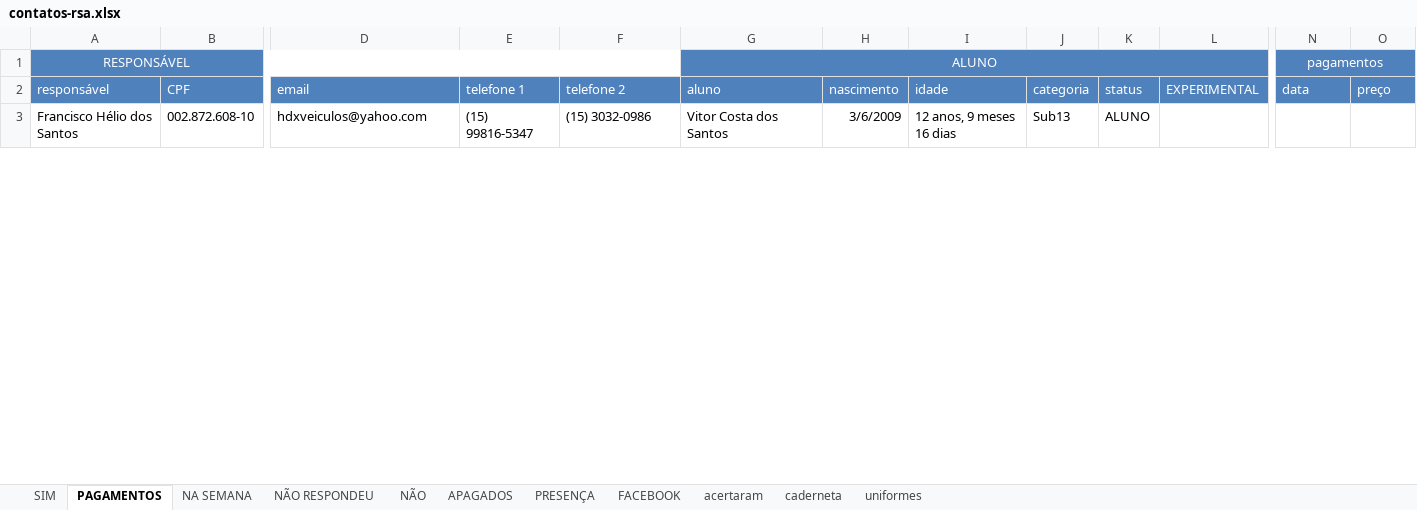
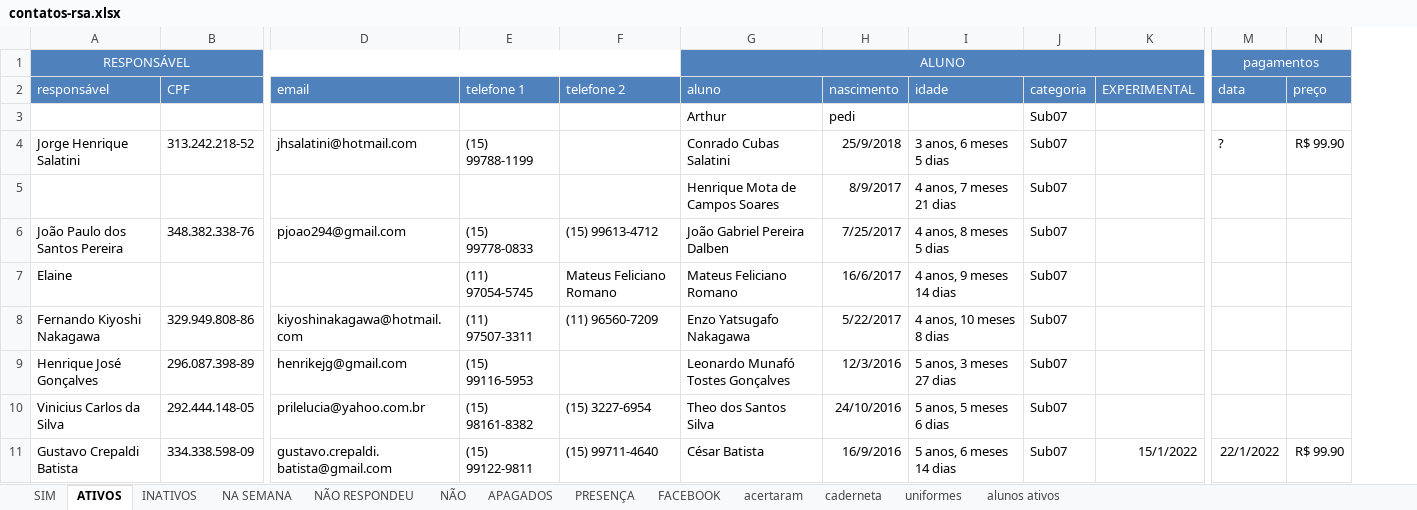
Before and after one commit to paivadaniel/contatos-rsa, an Excel workbook: contatos-rsa.xlsx, sheet ATIVOS, drawn as a sheet; only a part is shown, gaps mark what is left out; values as stored, in another font and other column widths than the file's, no borders; removed rows and columns are numbered as before the commit, all else as after; rows hold the shown columns only; the diff covers the shown part only; the diff names each change by its address in the sheet, - before the commit and + after, or states it on an @@ line.

```diff
--- a/contatos-rsa.xlsx (sheet ATIVOS)
+++ b/contatos-rsa.xlsx (sheet ATIVOS)
-sheet tab: PAGAMENTOS
+sheet tab: ATIVOS
+sheet tab: INATIVOS
+sheet tab: alunos ativos
-column I, row 2: idade
+column I, row 2: idade
-column K, row 2: status
-row 3: Francisco Hélio dos Santos | 002.872.608-10 | hdxveiculos@yahoo.com | (15) 99816-5347 | (15) 3032-0986 | Vitor Costa dos Santos | 3/6/2009 | 12 anos, 9 meses 16 dias | Sub13 | ALUNO
+row 3:  |  |  |  |  | Arthur | pedi |  | Sub07
+row 4: Jorge Henrique Salatini | 313.242.218-52 | jhsalatini@hotmail.com | (15) 99788-1199 |  | Conrado Cubas Salatini | 25/9/2018 | 3 anos, 6 meses 5 dias | Sub07 |  | ? | R$ 99.90
+row 5:  |  |  |  |  | Henrique Mota de Campos Soares | 8/9/2017 | 4 anos, 7 meses 21 dias | Sub07
+row 6: João Paulo dos Santos Pereira | 348.382.338-76 | pjoao294@gmail.com | (15) 99778-0833 | (15) 99613-4712 | João Gabriel Pereira Dalben | 7/25/2017 | 4 anos, 8 meses 5 dias | Sub07
+row 7: Elaine |  |  | (11) 97054-5745 | Mateus Feliciano Romano | Mateus Feliciano Romano | 16/6/2017 | 4 anos, 9 meses 14 dias | Sub07
+row 8: Fernando Kiyoshi Nakagawa | 329.949.808-86 | kiyoshinakagawa@hotmail.com | (11) 97507-3311 | (11) 96560-7209 | Enzo Yatsugafo Nakagawa | 5/22/2017 | 4 anos, 10 meses 8 dias | Sub07
+row 9: Henrique José Gonçalves | 296.087.398-89 | henrikejg@gmail.com | (15) 99116-5953 |  | Leonardo Munafó Tostes Gonçalves | 12/3/2016 | 5 anos, 3 meses 27 dias | Sub07
+row 10: Vinicius Carlos da Silva | 292.444.148-05 | prilelucia@yahoo.com.br | (15) 98161-8382 | (15) 3227-6954 | Theo dos Santos Silva | 24/10/2016 | 5 anos, 5 meses 6 dias | Sub07
+row 11: Gustavo Crepaldi Batista | 334.338.598-09 | gustavo.crepaldi.batista@gmail.com | (15) 99122-9811 | (15) 99711-4640 | César Batista | 16/9/2016 | 5 anos, 6 meses 14 dias | Sub07 | 15/1/2022 | 22/1/2022 | R$ 99.90
```
Also changed, not shown: 27 added rows, 44 removed rows, 2 moved rows and 14 edited cells elsewhere in this sheet, sheet acertaram, sheet caderneta, sheet PRESENÇA, sheet uniformes, sheet SIM, 1 other file.
